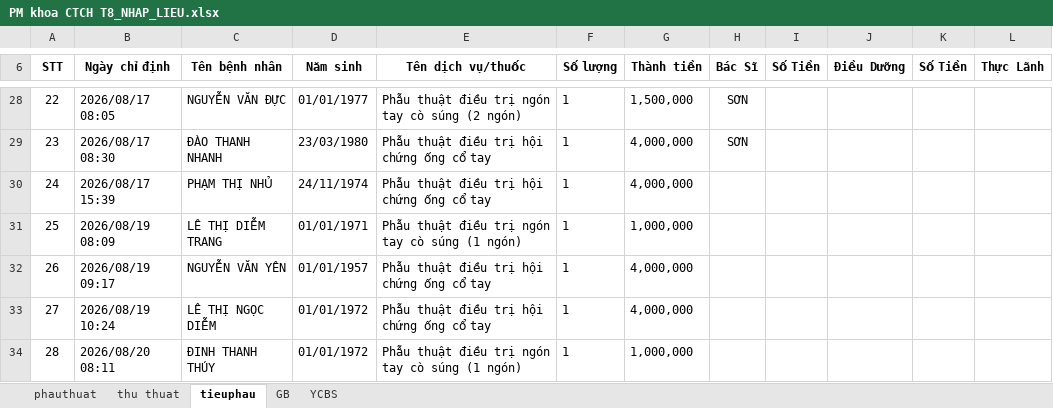
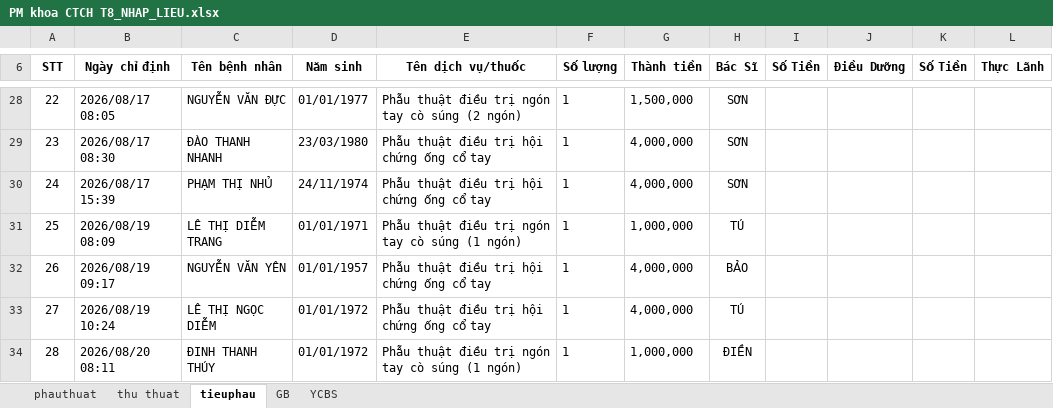
Before and after one commit to nldanh13/nhap-lieu, an Excel workbook: node_outputs/PM khoa CTCH T8_NHAP_LIEU.xlsx, sheet tieuphau, drawn as a sheet; only a part is shown, gaps mark what is left out; values as stored, in another font and other column widths than the file's, no borders; the diff covers the shown part only; the diff names each change by its address in the sheet, - before the commit and + after, or states it on an @@ line.

```diff
--- a/node_outputs/PM khoa CTCH T8_NHAP_LIEU.xlsx (sheet tieuphau)
+++ b/node_outputs/PM khoa CTCH T8_NHAP_LIEU.xlsx (sheet tieuphau)
-H30 (Bác Sĩ): (empty)
+H30 (Bác Sĩ): SƠN
-H31 (Bác Sĩ): (empty)
+H31 (Bác Sĩ): TÚ
-H32 (Bác Sĩ): (empty)
+H32 (Bác Sĩ): BẢO
-H33 (Bác Sĩ): (empty)
+H33 (Bác Sĩ): TÚ
-H34 (Bác Sĩ): (empty)
+H34 (Bác Sĩ): ĐIỀN
```
Also changed, not shown: 11 edited cells elsewhere in this sheet, 13 other files.
